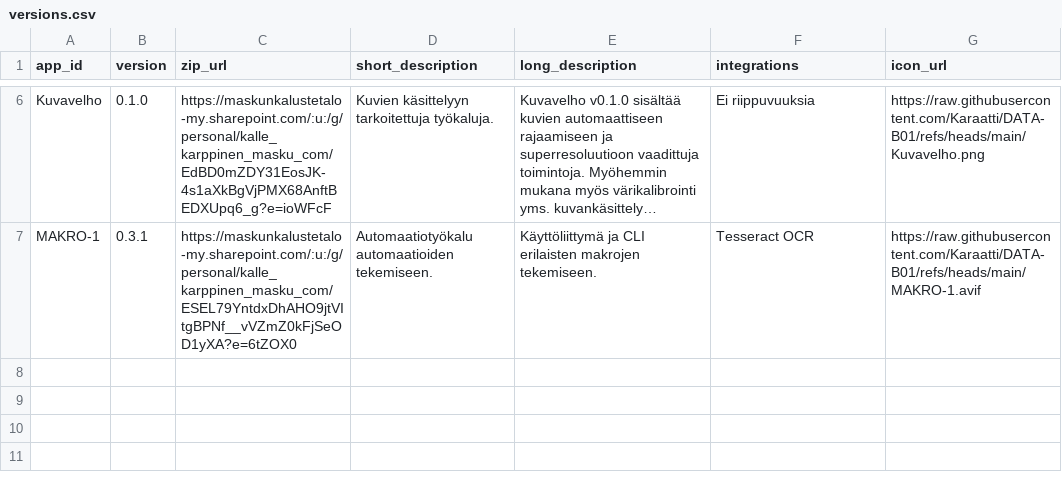
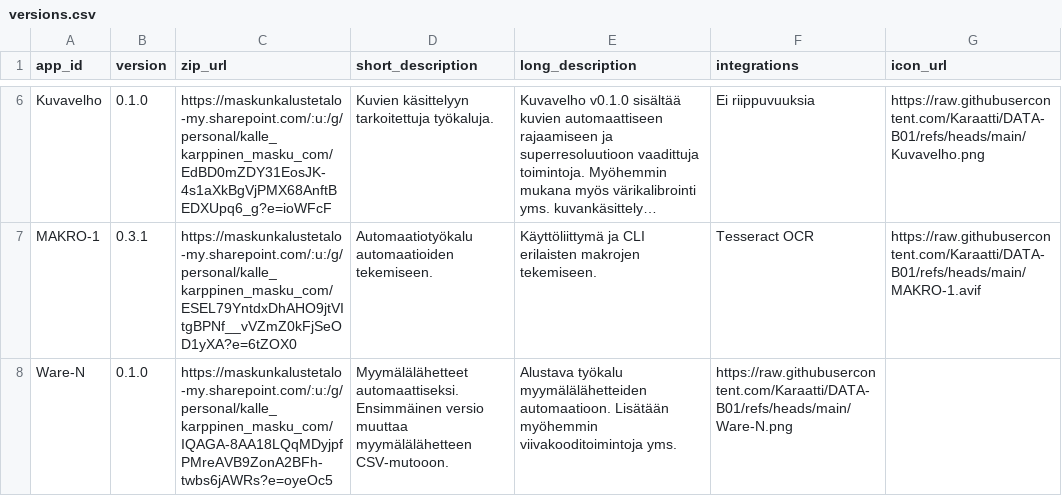
Before and after one commit to Karaatti/DATA-B01, a CSV file: versions.csv, drawn as a sheet; only a part is shown, gaps mark what is left out; long unchanged cells end in …; the diff names each change by its address in the sheet, - before the commit and + after, or states it on an @@ line.

Commit message:
Update versions.csv

```diff
--- a/versions.csv
+++ b/versions.csv
+row 8: Ware-N | 0.1.0 | https://maskunkalustetalo-my.sharepoint.com/:u:/g/personal/kalle_karppinen_masku_com/IQAGA-8AA18LQqMDyjpfPMreAVB9ZonA2BFh-twbs6jAWRs?e=oyeOc5 | Myymälälähetteet automaattiseksi. Ensimmäinen versio muuttaa myymälälähetteen CSV-mutooon. | Alustava työkalu myymälälähetteiden automaatioon. Lisätään myöhemmin viivakooditoimintoja yms. | https://raw.githubusercontent.com/Karaatti/DATA-B01/refs/heads/main/Ware-N.png
```
